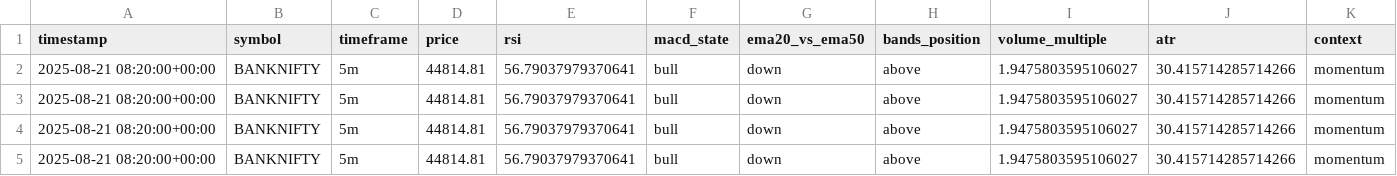
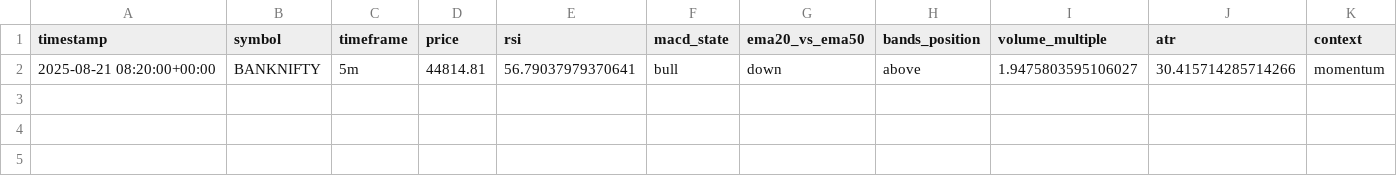
Before and after one commit to AbhaySingh31/trading-ai-scafold, a CSV file: out/signals.csv, drawn as a sheet; only a part is shown; rows hold the shown columns only; the diff names each change by its address in the sheet, - before the commit and + after, or states it on an @@ line.

```diff
--- a/out/signals.csv
+++ b/out/signals.csv
-row 3: 2025-08-21 08:20:00+00:00 | BANKNIFTY | 5m | 44814.81 | 56.79037979370641 | bull | down | above | 1.9475803595106027 | 30.415714285714266 | momentum
-row 4: 2025-08-21 08:20:00+00:00 | BANKNIFTY | 5m | 44814.81 | 56.79037979370641 | bull | down | above | 1.9475803595106027 | 30.415714285714266 | momentum
-row 5: 2025-08-21 08:20:00+00:00 | BANKNIFTY | 5m | 44814.81 | 56.79037979370641 | bull | down | above | 1.9475803595106027 | 30.415714285714266 | momentum
```
Also changed, not shown: 1 other file.
